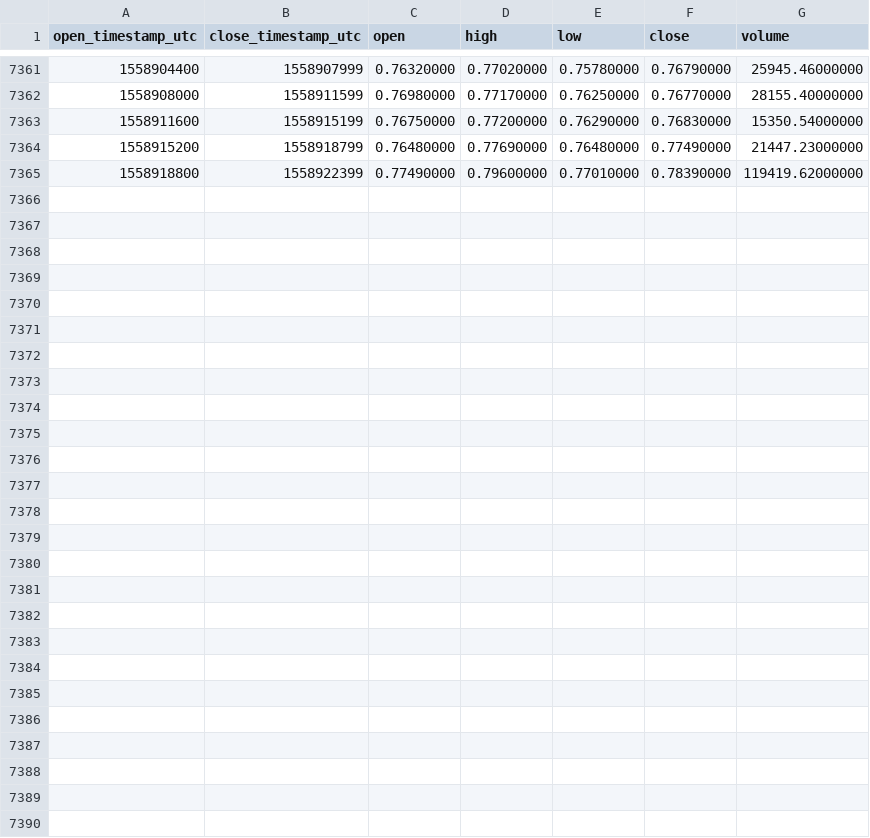
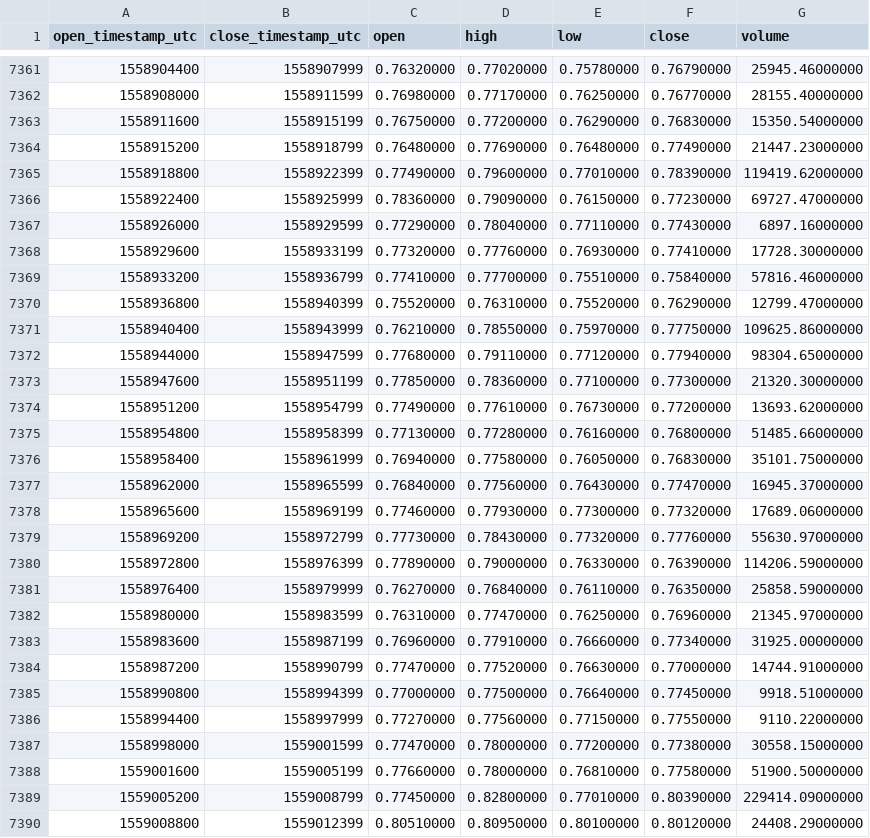
Before and after one commit to cryptobigbro/binance-NULSUSDT, a CSV file: binance-NULSUSDT-1h.csv, drawn as a sheet; only a part is shown, gaps mark what is left out; the diff names each change by its address in the sheet, - before the commit and + after, or states it on an @@ line.

Commit message:
Update OHLCV data.

```diff
--- a/binance-NULSUSDT-1h.csv
+++ b/binance-NULSUSDT-1h.csv
+row 7366: 1558922400 | 1558925999 | 0.78360000 | 0.79090000 | 0.76150000 | 0.77230000 | 69727.47000000
+row 7367: 1558926000 | 1558929599 | 0.77290000 | 0.78040000 | 0.77110000 | 0.77430000 | 6897.16000000
+row 7368: 1558929600 | 1558933199 | 0.77320000 | 0.77760000 | 0.76930000 | 0.77410000 | 17728.30000000
+row 7369: 1558933200 | 1558936799 | 0.77410000 | 0.77700000 | 0.75510000 | 0.75840000 | 57816.46000000
+row 7370: 1558936800 | 1558940399 | 0.75520000 | 0.76310000 | 0.75520000 | 0.76290000 | 12799.47000000
+row 7371: 1558940400 | 1558943999 | 0.76210000 | 0.78550000 | 0.75970000 | 0.77750000 | 109625.86000000
+row 7372: 1558944000 | 1558947599 | 0.77680000 | 0.79110000 | 0.77120000 | 0.77940000 | 98304.65000000
+row 7373: 1558947600 | 1558951199 | 0.77850000 | 0.78360000 | 0.77100000 | 0.77300000 | 21320.30000000
+row 7374: 1558951200 | 1558954799 | 0.77490000 | 0.77610000 | 0.76730000 | 0.77200000 | 13693.62000000
+row 7375: 1558954800 | 1558958399 | 0.77130000 | 0.77280000 | 0.76160000 | 0.76800000 | 51485.66000000
+row 7376: 1558958400 | 1558961999 | 0.76940000 | 0.77580000 | 0.76050000 | 0.76830000 | 35101.75000000
+row 7377: 1558962000 | 1558965599 | 0.76840000 | 0.77560000 | 0.76430000 | 0.77470000 | 16945.37000000
+row 7378: 1558965600 | 1558969199 | 0.77460000 | 0.77930000 | 0.77300000 | 0.77320000 | 17689.06000000
+row 7379: 1558969200 | 1558972799 | 0.77730000 | 0.78430000 | 0.77320000 | 0.77760000 | 55630.97000000
+row 7380: 1558972800 | 1558976399 | 0.77890000 | 0.79000000 | 0.76330000 | 0.76390000 | 114206.59000000
+row 7381: 1558976400 | 1558979999 | 0.76270000 | 0.76840000 | 0.76110000 | 0.76350000 | 25858.59000000
+row 7382: 1558980000 | 1558983599 | 0.76310000 | 0.77470000 | 0.76250000 | 0.76960000 | 21345.97000000
+row 7383: 1558983600 | 1558987199 | 0.76960000 | 0.77910000 | 0.76660000 | 0.77340000 | 31925.00000000
+row 7384: 1558987200 | 1558990799 | 0.77470000 | 0.77520000 | 0.76630000 | 0.77000000 | 14744.91000000
+row 7385: 1558990800 | 1558994399 | 0.77000000 | 0.77500000 | 0.76640000 | 0.77450000 | 9918.51000000
+row 7386: 1558994400 | 1558997999 | 0.77270000 | 0.77560000 | 0.77150000 | 0.77550000 | 9110.22000000
+row 7387: 1558998000 | 1559001599 | 0.77470000 | 0.78000000 | 0.77200000 | 0.77380000 | 30558.15000000
+row 7388: 1559001600 | 1559005199 | 0.77660000 | 0.78000000 | 0.76810000 | 0.77580000 | 51900.50000000
+row 7389: 1559005200 | 1559008799 | 0.77450000 | 0.82800000 | 0.77010000 | 0.80390000 | 229414.09000000
+row 7390: 1559008800 | 1559012399 | 0.80510000 | 0.80950000 | 0.80100000 | 0.80120000 | 24408.29000000
```
Also changed, not shown: binance-NULSUSDT-1d.csv.
